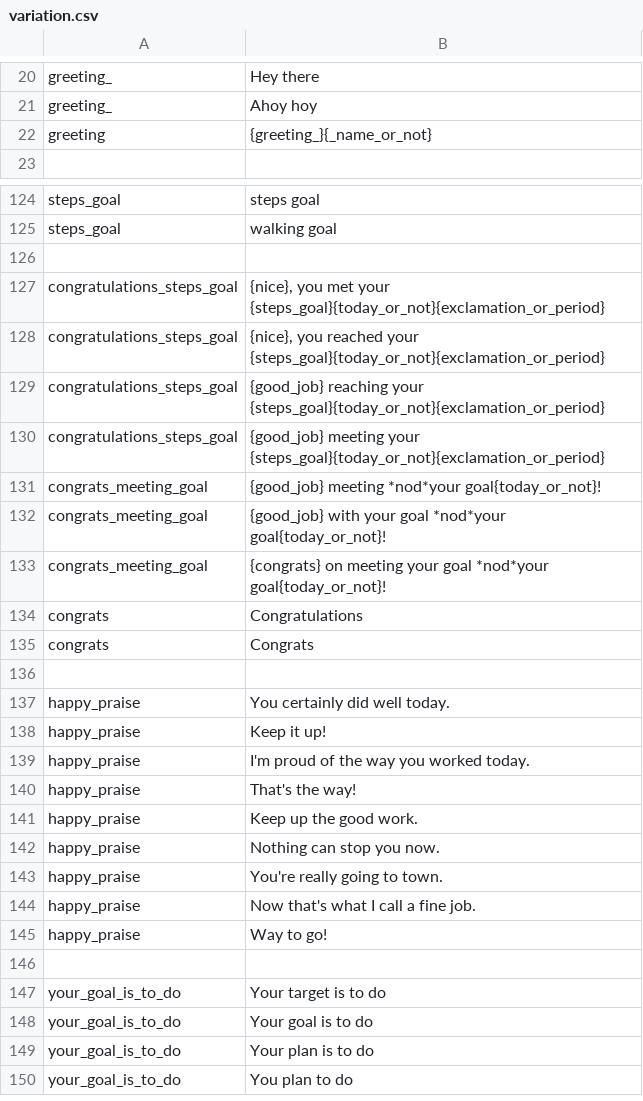
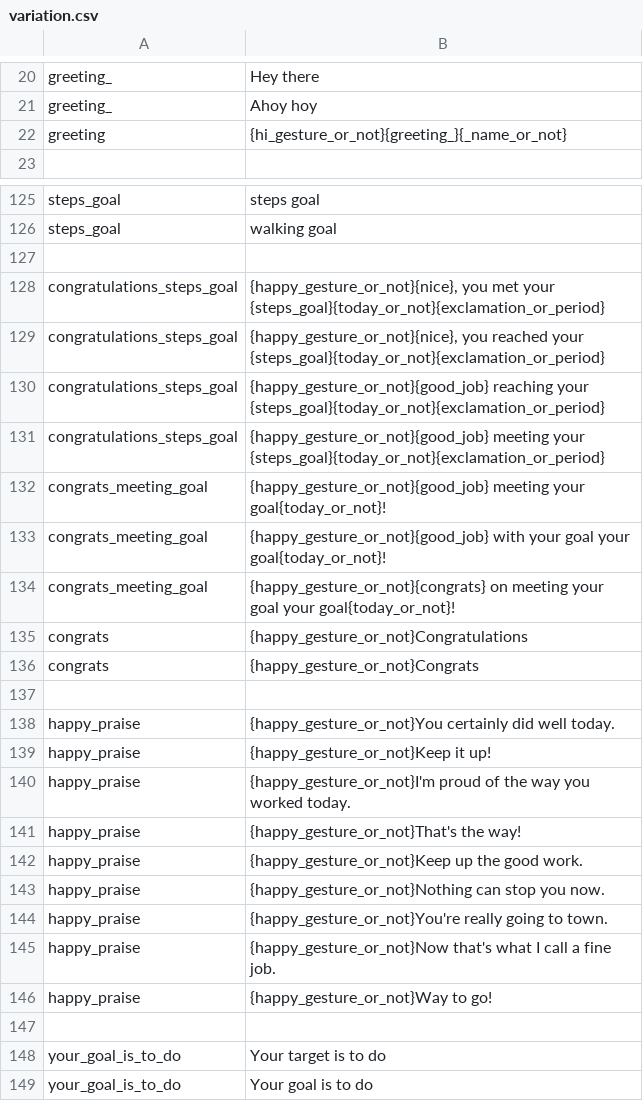
Before and after one commit to robotpt/ros-abm-interaction, a CSV file: resources/variation.csv, drawn as a sheet; only a part is shown, gaps mark what is left out; the shorter side is filled out with more unchanged rows; the diff covers the shown part only.

Commit message:
Add gestures to the interaction

```diff
--- a/resources/variation.csv
+++ b/resources/variation.csv
@@ -21,3 +21,3 @@ greeting_,Hey there
 greeting_,Ahoy hoy
-greeting,"{greeting_}{_name_or_not}"
+greeting,"{hi_gesture_or_not}{greeting_}{_name_or_not}"
 
@@ -126,21 +127,21 @@ steps_goal,walking goal
 
-congratulations_steps_goal,"{nice}, you met your {steps_goal}{today_or_not}{exclamation_or_period}"
-congratulations_steps_goal,"{nice}, you reached your {steps_goal}{today_or_not}{exclamation_or_period}"
-congratulations_steps_goal,{good_job} reaching your {steps_goal}{today_or_not}{exclamation_or_period}
-congratulations_steps_goal,{good_job} meeting your {steps_goal}{today_or_not}{exclamation_or_period}
-congrats_meeting_goal,{good_job} meeting *nod*your goal{today_or_not}!
-congrats_meeting_goal,{good_job} with your goal *nod*your goal{today_or_not}!
-congrats_meeting_goal,{congrats} on meeting your goal *nod*your goal{today_or_not}!
-congrats,Congratulations
-congrats,Congrats
+congratulations_steps_goal,"{happy_gesture_or_not}{nice}, you met your {steps_goal}{today_or_not}{exclamation_or_period}"
+congratulations_steps_goal,"{happy_gesture_or_not}{nice}, you reached your {steps_goal}{today_or_not}{exclamation_or_period}"
+congratulations_steps_goal,{happy_gesture_or_not}{good_job} reaching your {steps_goal}{today_or_not}{exclamation_or_period}
+congratulations_steps_goal,{happy_gesture_or_not}{good_job} meeting your {steps_goal}{today_or_not}{exclamation_or_period}
+congrats_meeting_goal,{happy_gesture_or_not}{good_job} meeting your goal{today_or_not}!
+congrats_meeting_goal,{happy_gesture_or_not}{good_job} with your goal your goal{today_or_not}!
+congrats_meeting_goal,{happy_gesture_or_not}{congrats} on meeting your goal your goal{today_or_not}!
+congrats,{happy_gesture_or_not}Congratulations
+congrats,{happy_gesture_or_not}Congrats
 
-happy_praise,You certainly did well today.
-happy_praise,Keep it up!
-happy_praise,I'm proud of the way you worked today.
-happy_praise,That's the way!
-happy_praise,Keep up the good work.
-happy_praise,Nothing can stop you now.
-happy_praise,You're really going to town.
-happy_praise,Now that's what I call a fine job.
-happy_praise,Way to go!
+happy_praise,{happy_gesture_or_not}You certainly did well today.
+happy_praise,{happy_gesture_or_not}Keep it up!
+happy_praise,{happy_gesture_or_not}I'm proud of the way you worked today.
+happy_praise,{happy_gesture_or_not}That's the way!
+happy_praise,{happy_gesture_or_not}Keep up the good work.
+happy_praise,{happy_gesture_or_not}Nothing can stop you now.
+happy_praise,{happy_gesture_or_not}You're really going to town.
+happy_praise,{happy_gesture_or_not}Now that's what I call a fine job.
+happy_praise,{happy_gesture_or_not}Way to go!
 
```
Also changed, not shown: 13 added rows and 6 edited cells elsewhere in this file, 1 other file.
